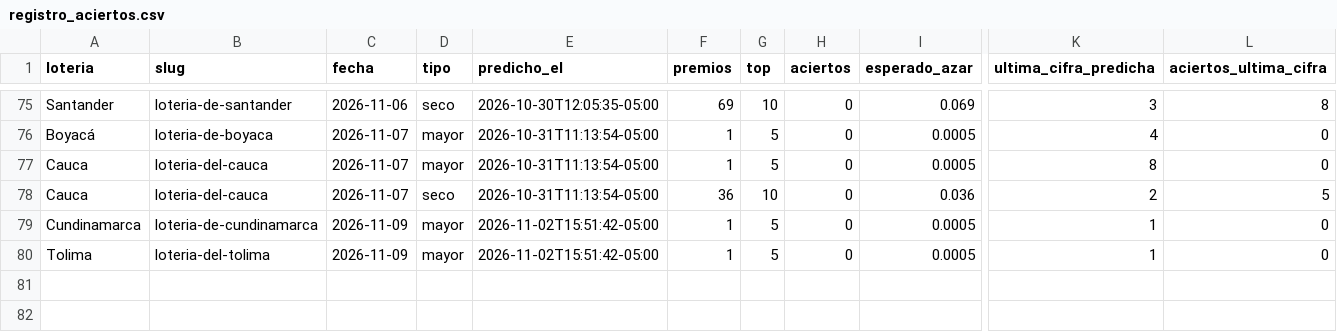
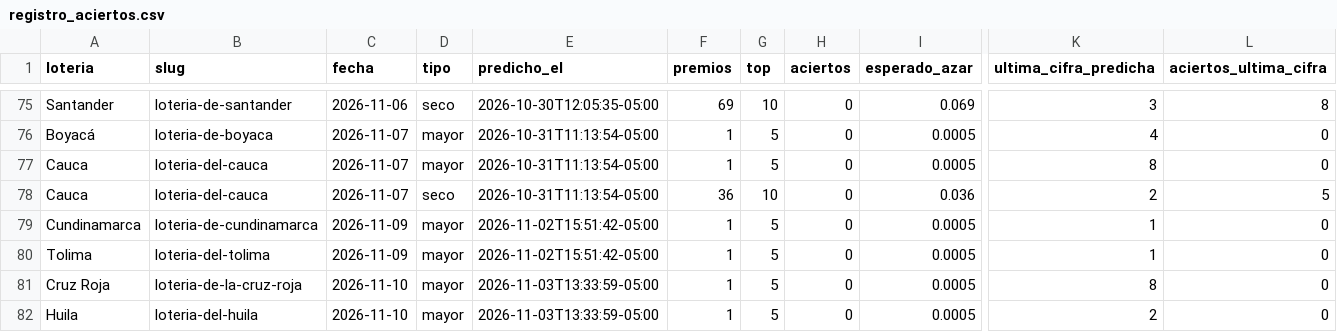
Before and after one commit to satoarsatoar-collab/atlas-loterias, a CSV file: state/registro_aciertos.csv, drawn as a sheet; only a part is shown, gaps mark what is left out; rows hold the shown columns only; the diff names each change by its address in the sheet, - before the commit and + after, or states it on an @@ line.

```diff
--- a/state/registro_aciertos.csv
+++ b/state/registro_aciertos.csv
+row 81: Cruz Roja | loteria-de-la-cruz-roja | 2026-11-10 | mayor | 2026-11-03T13:33:59-05:00 | 1 | 5 | 0 | 0.0005 | 8 | 0
+row 82: Huila | loteria-del-huila | 2026-11-10 | mayor | 2026-11-03T13:33:59-05:00 | 1 | 5 | 0 | 0.0005 | 2 | 0
```
Also changed, not shown: 6 other files.
